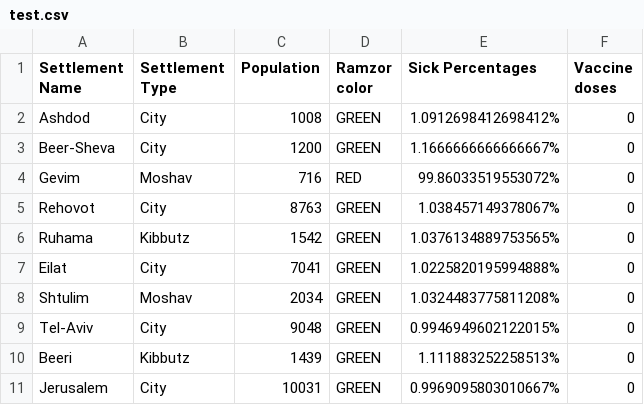
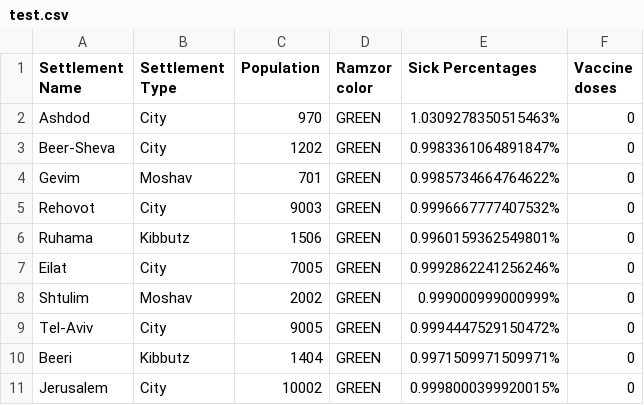
Before and after one commit to BarSela/Corona-simulation, a CSV file: Assignment1_206902355_312180789/test.csv, drawn as a sheet.

```diff
--- a/Assignment1_206902355_312180789/test.csv
+++ b/Assignment1_206902355_312180789/test.csv
@@ -1,11 +1,11 @@
 Settlement Name,Settlement Type,Population,Ramzor color,Sick Percentages,Vaccine doses
- Ashdod,City,1008,GREEN,1.0912698412698412%,0
- Beer-Sheva,City,1200,GREEN,1.1666666666666667%,0
- Gevim,Moshav,716,RED,99.86033519553072%,0
- Rehovot,City,8763,GREEN,1.038457149378067%,0
- Ruhama,Kibbutz,1542,GREEN,1.0376134889753565%,0
- Eilat,City,7041,GREEN,1.0225820195994888%,0
- Shtulim,Moshav,2034,GREEN,1.0324483775811208%,0
- Tel-Aviv,City,9048,GREEN,0.9946949602122015%,0
- Beeri,Kibbutz,1439,GREEN,1.111883252258513%,0
- Jerusalem,City,10031,GREEN,0.9969095803010667%,0
+ Ashdod,City,970,GREEN,1.0309278350515463%,0
+ Beer-Sheva,City,1202,GREEN,0.9983361064891847%,0
+ Gevim,Moshav,701,GREEN,0.9985734664764622%,0
+ Rehovot,City,9003,GREEN,0.9996667777407532%,0
+ Ruhama,Kibbutz,1506,GREEN,0.9960159362549801%,0
+ Eilat,City,7005,GREEN,0.9992862241256246%,0
+ Shtulim,Moshav,2002,GREEN,0.999000999000999%,0
+ Tel-Aviv,City,9005,GREEN,0.9994447529150472%,0
+ Beeri,Kibbutz,1404,GREEN,0.9971509971509971%,0
+ Jerusalem,City,10002,GREEN,0.9998000399920015%,0
```
Also changed, not shown: 1 other file.
